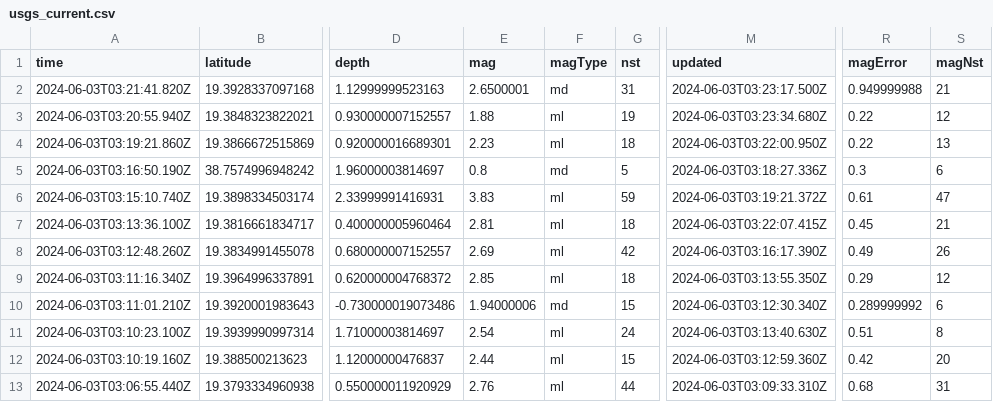
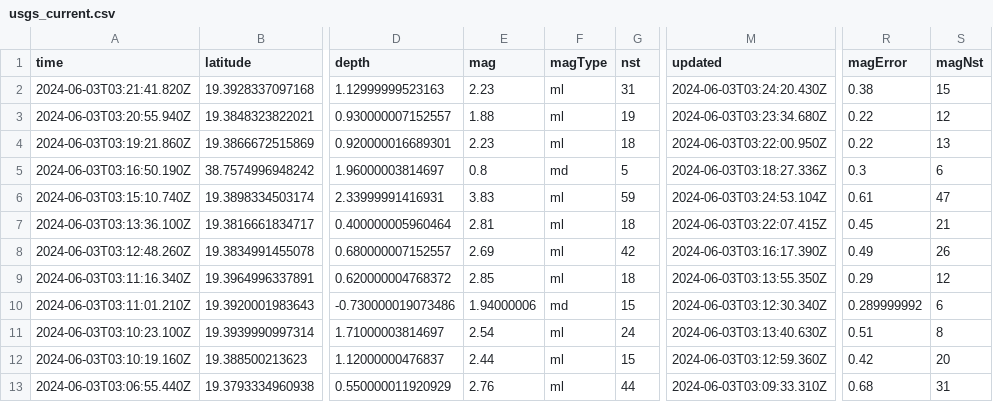
Before and after one commit to sabrinamochi/github-actions, a CSV file: usgs_current.csv, drawn as a sheet; only a part is shown, gaps mark what is left out; the diff names each change by its address in the sheet, - before the commit and + after, or states it on an @@ line.

```diff
--- a/usgs_current.csv
+++ b/usgs_current.csv
-E2 (mag): 2.6500001
+E2 (mag): 2.23
-F2 (magType): md
+F2 (magType): ml
-M2 (updated): 2024-06-03T03:23:17.500Z
+M2 (updated): 2024-06-03T03:24:20.430Z
-R2 (magError): 0.949999988
+R2 (magError): 0.38
-S2 (magNst): 21
+S2 (magNst): 15
-M6 (updated): 2024-06-03T03:19:21.372Z
+M6 (updated): 2024-06-03T03:24:53.104Z
```
